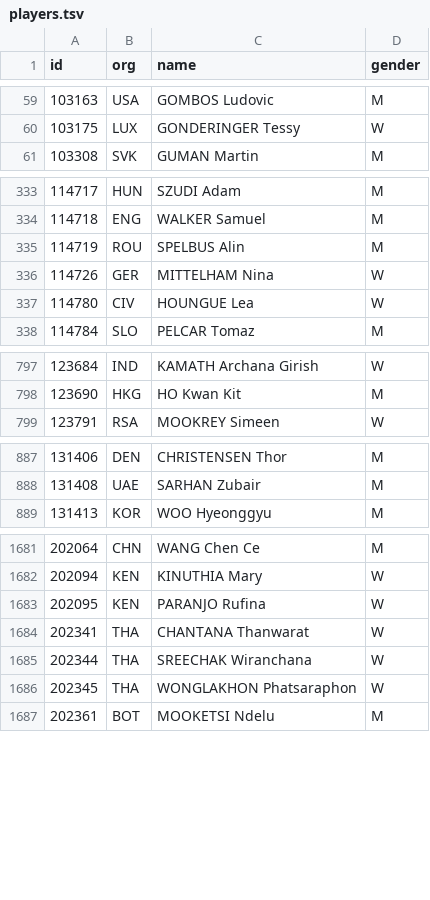
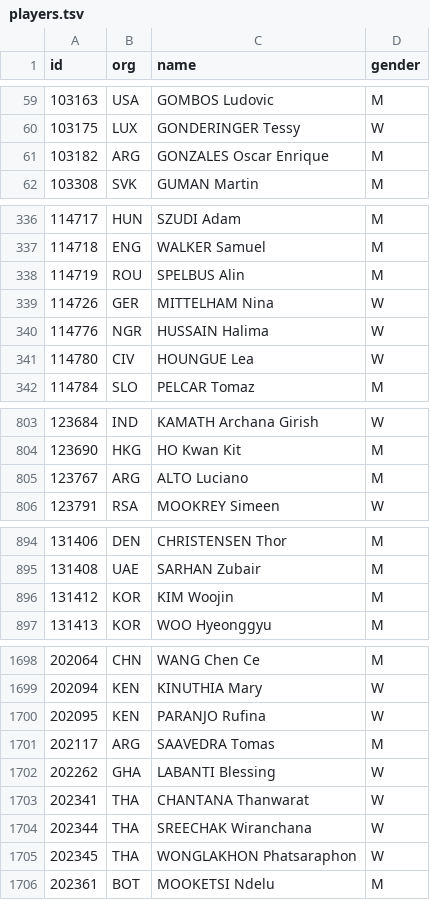
Before and after one commit to daimeng/chiquita, a TSV file: data/wtt_cleaned/players.tsv, drawn as a sheet; only a part is shown, gaps mark what is left out; the diff covers the shown part only; the diff names each change by its address in the sheet, - before the commit and + after, or states it on an @@ line.

```diff
--- a/data/wtt_cleaned/players.tsv
+++ b/data/wtt_cleaned/players.tsv
+row 61: 103182 | ARG | GONZALES Oscar Enrique | M
+row 340: 114776 | NGR | HUSSAIN Halima | W
+row 805: 123767 | ARG | ALTO Luciano | M
+row 896: 131412 | KOR | KIM Woojin | M
+row 1701: 202117 | ARG | SAAVEDRA Tomas | M
+row 1702: 202262 | GHA | LABANTI Blessing | W
```
Also changed, not shown: 27 added rows elsewhere in this file, 23 other files.
